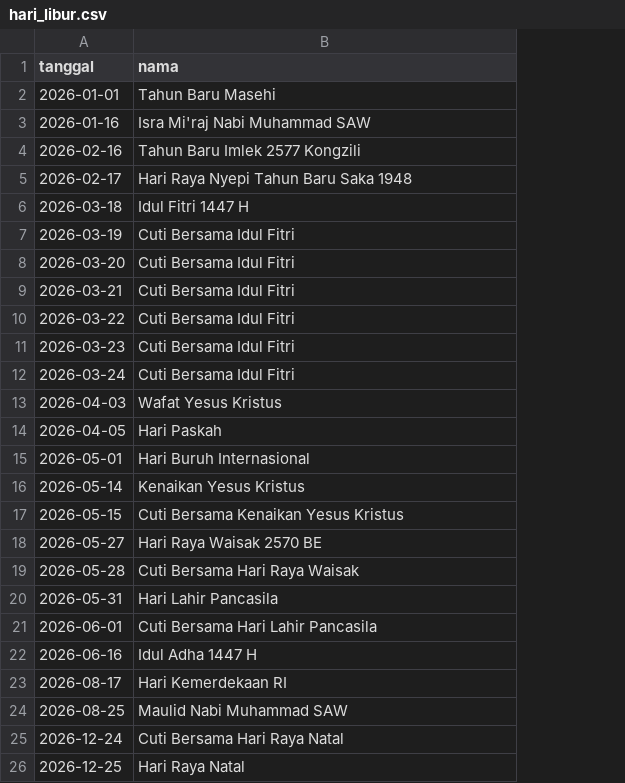
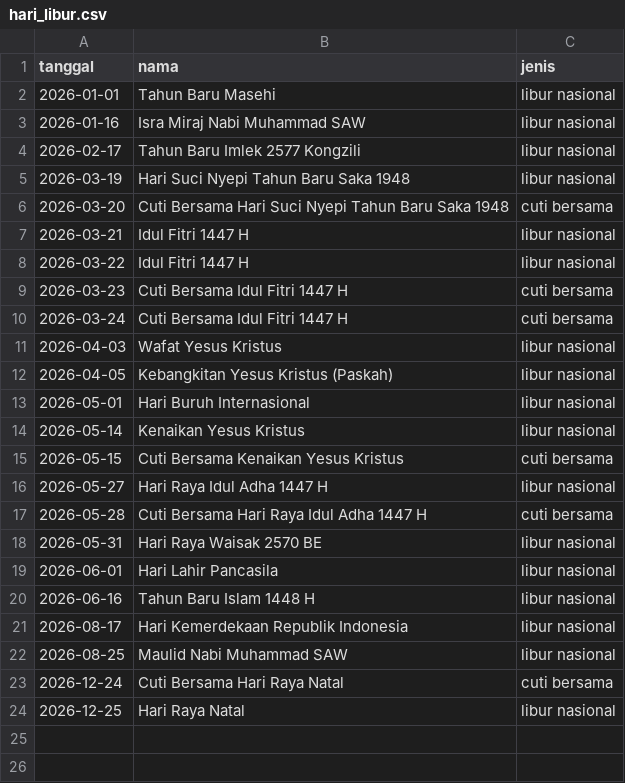
Before and after one commit to ruzi00/InvoicePaGun, a CSV file: hari_libur.csv, drawn as a sheet; removed rows and columns are numbered as before the commit, all else as after; the diff names each change by its address in the sheet, - before the commit and + after, or states it on an @@ line.

```diff
--- a/hari_libur.csv
+++ b/hari_libur.csv
+column C (jenis), rows 2-24: libur nasional | libur nasional | libur nasional | libur nasional | cuti bersama | libur nasional | libur nasional | cuti bersama | cuti bersama | libur nasional | libur nasional | libur nasional | libur nasional | cuti bersama | libur nasional | cuti bersama | libur nasional | libur nasional | libur nasional | libur nasional | libur nasional | cuti bersama | libur nasional
-B3 (nama): Isra Mi'raj Nabi Muhammad SAW
+B3 (nama): Isra Miraj Nabi Muhammad SAW
-row 4: 2026-02-16 | Tahun Baru Imlek 2577 Kongzili
-B4 (nama): Hari Raya Nyepi Tahun Baru Saka 1948
+B4 (nama): Tahun Baru Imlek 2577 Kongzili
-row 6: 2026-03-18 | Idul Fitri 1447 H
-B5 (nama): Cuti Bersama Idul Fitri
+B5 (nama): Hari Suci Nyepi Tahun Baru Saka 1948
-B6 (nama): Cuti Bersama Idul Fitri
+B6 (nama): Cuti Bersama Hari Suci Nyepi Tahun Baru Saka 1948
-B7:B8 (nama): Cuti Bersama Idul Fitri
+B7:B8 (nama): Idul Fitri 1447 H
-B9:B10 (nama): Cuti Bersama Idul Fitri
+B9:B10 (nama): Cuti Bersama Idul Fitri 1447 H
-B12 (nama): Hari Paskah
+B12 (nama): Kebangkitan Yesus Kristus (Paskah)
-B16 (nama): Hari Raya Waisak 2570 BE
+B16 (nama): Hari Raya Idul Adha 1447 H
-B17 (nama): Cuti Bersama Hari Raya Waisak
+B17 (nama): Cuti Bersama Hari Raya Idul Adha 1447 H
-B18 (nama): Hari Lahir Pancasila
+B18 (nama): Hari Raya Waisak 2570 BE
-B19 (nama): Cuti Bersama Hari Lahir Pancasila
+B19 (nama): Hari Lahir Pancasila
-B20 (nama): Idul Adha 1447 H
+B20 (nama): Tahun Baru Islam 1448 H
-B21 (nama): Hari Kemerdekaan RI
+B21 (nama): Hari Kemerdekaan Republik Indonesia
```
Also changed, not shown: REKAP DATA SISWA.csv, 3 other files.
